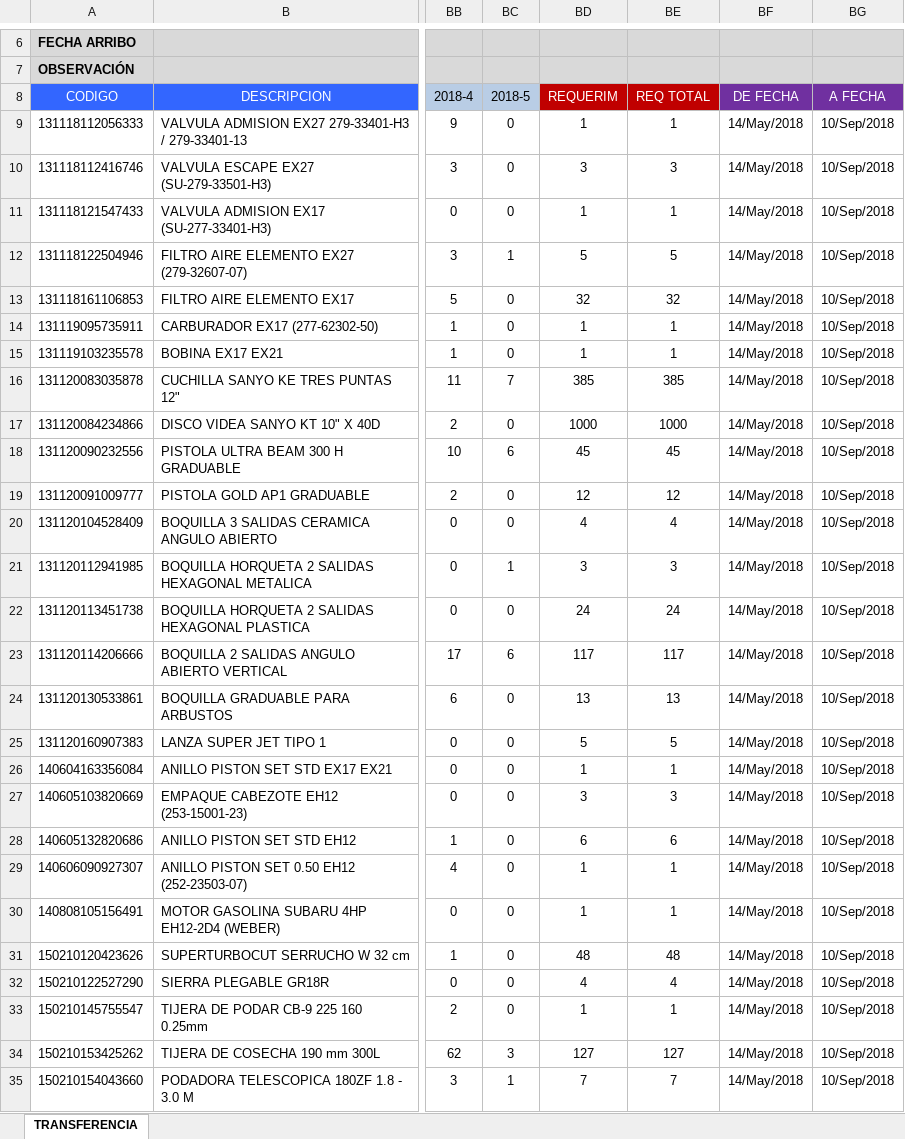
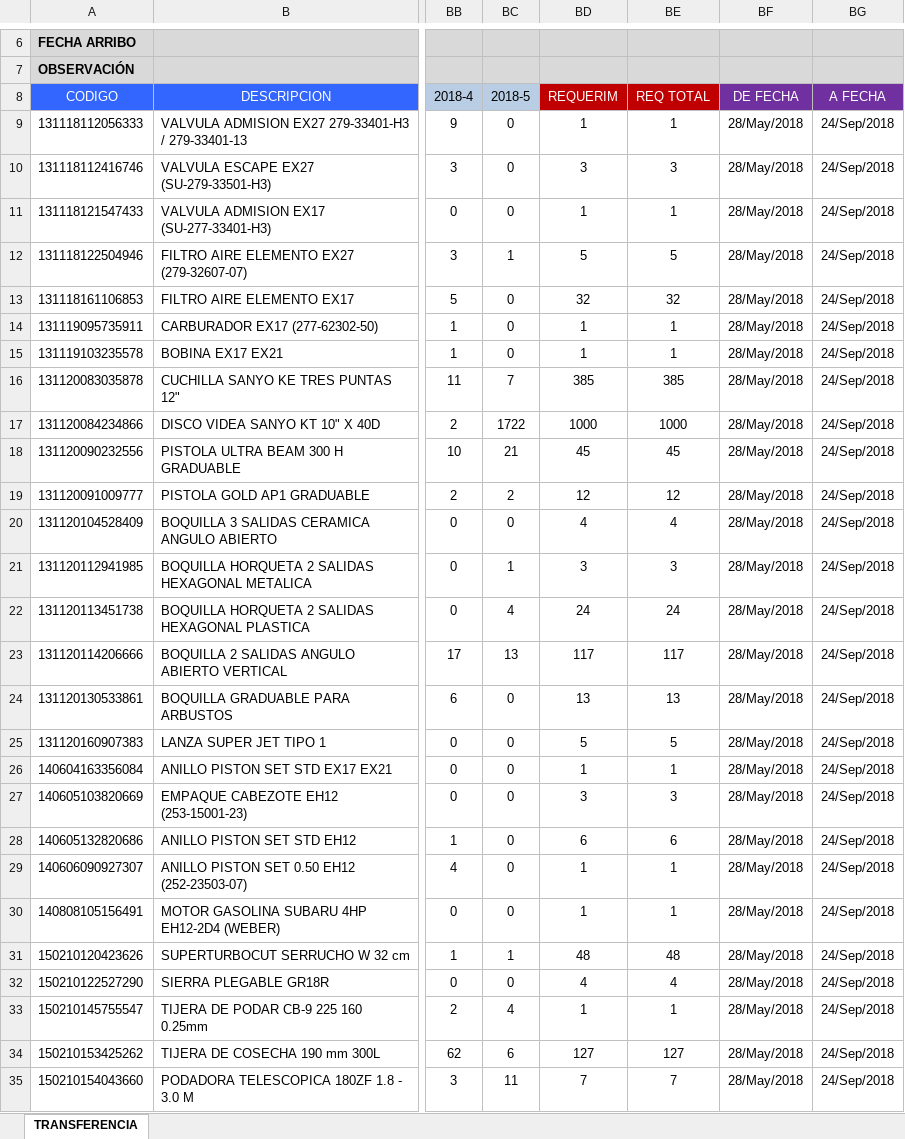
Before and after one commit to csemanate/ramcas, an Excel workbook: CONTROL DE BUFFERS/TRANSFERENCIAS/PATRON TRANSFERENCIAS.xlsm, sheet TRANSFERENCIA, drawn as a sheet; only a part is shown, gaps mark what is left out; values as stored, in another font and other column widths than the file's, no borders; charts and pictures and conditional formats and table styles not drawn; the diff covers the shown part only; the diff names each change by its address in the sheet, - before the commit and + after, or states it on an @@ line.

```diff
--- a/CONTROL DE BUFFERS/TRANSFERENCIAS/PATRON TRANSFERENCIAS.xlsm (sheet TRANSFERENCIA)
+++ b/CONTROL DE BUFFERS/TRANSFERENCIAS/PATRON TRANSFERENCIAS.xlsm (sheet TRANSFERENCIA)
-BF9:BF35 (DE FECHA): 14/May/2018
+BF9:BF35 (DE FECHA): 28/May/2018
-BG9:BG35 (A FECHA): 10/Sep/2018
+BG9:BG35 (A FECHA): 24/Sep/2018
-BC17 (2018-5): 0
+BC17 (2018-5): 1722
-BC18 (2018-5): 6
+BC18 (2018-5): 21
-BC19 (2018-5): 0
+BC19 (2018-5): 2
-BC22 (2018-5): 0
+BC22 (2018-5): 4
-BC23 (2018-5): 6
+BC23 (2018-5): 13
-BC31 (2018-5): 0
+BC31 (2018-5): 1
-BC33 (2018-5): 0
+BC33 (2018-5): 4
-BC34 (2018-5): 3
+BC34 (2018-5): 6
-BC35 (2018-5): 1
+BC35 (2018-5): 11
```
Also changed, not shown: 34 edited cells elsewhere in this sheet, charts or pictures, CONTROL DE BUFFERS/PLANTILLAS/Plantilla Copiado Pegado.xlsx, CONTROL DE BUFFERS/REPORTES/AUX TRANSFER.xlsm, 30 other files.
